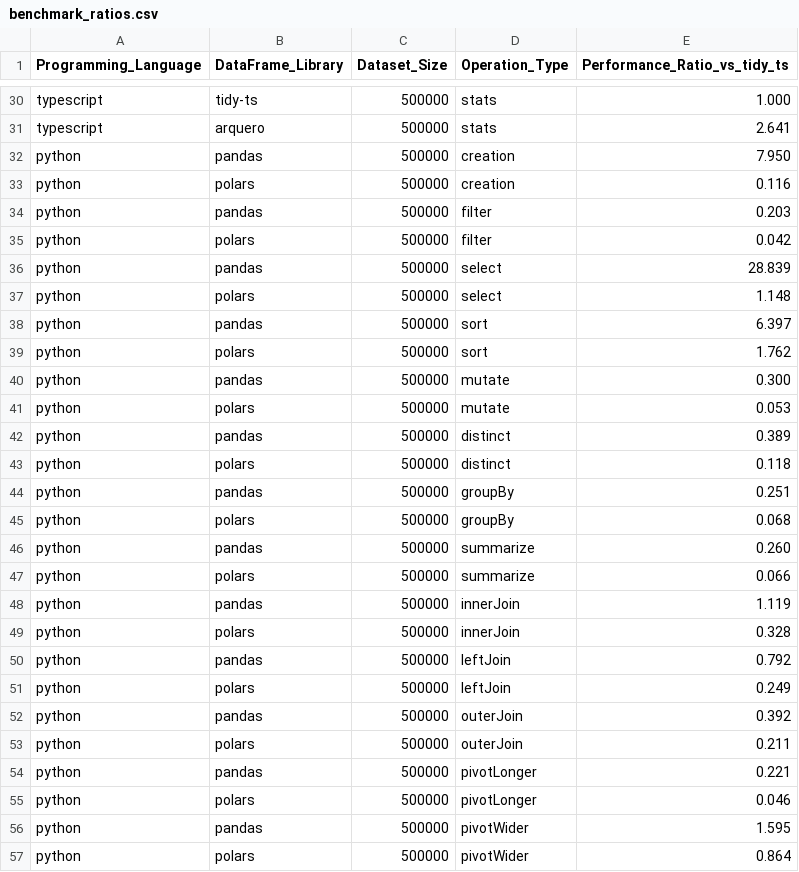
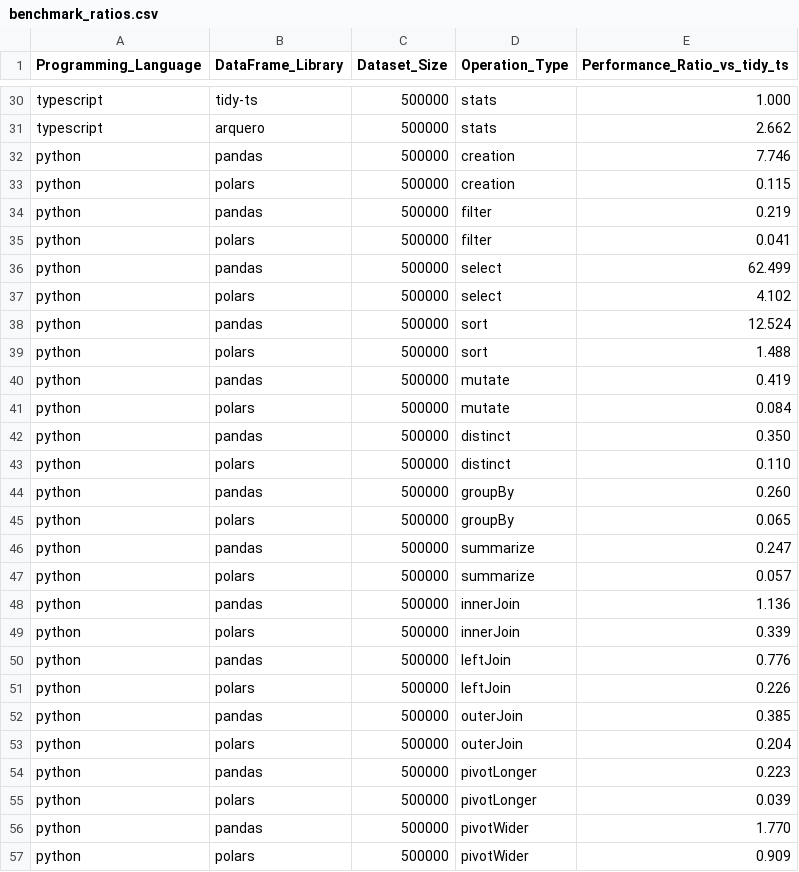
Before and after one commit to jtmenchaca/tidy-ts, a CSV file: packages/testing/benchmarks/results/benchmark_ratios.csv, drawn as a sheet; only a part is shown, gaps mark what is left out; the diff covers the shown part only; the diff names each change by its address in the sheet, - before the commit and + after, or states it on an @@ line.

```diff
--- a/packages/testing/benchmarks/results/benchmark_ratios.csv
+++ b/packages/testing/benchmarks/results/benchmark_ratios.csv
-E31 (Performance_Ratio_vs_tidy_ts): 2.641
+E31 (Performance_Ratio_vs_tidy_ts): 2.662
-E32 (Performance_Ratio_vs_tidy_ts): 7.950
+E32 (Performance_Ratio_vs_tidy_ts): 7.746
-E33 (Performance_Ratio_vs_tidy_ts): 0.116
+E33 (Performance_Ratio_vs_tidy_ts): 0.115
-E34 (Performance_Ratio_vs_tidy_ts): 0.203
+E34 (Performance_Ratio_vs_tidy_ts): 0.219
-E35 (Performance_Ratio_vs_tidy_ts): 0.042
+E35 (Performance_Ratio_vs_tidy_ts): 0.041
-E36 (Performance_Ratio_vs_tidy_ts): 28.839
+E36 (Performance_Ratio_vs_tidy_ts): 62.499
-E37 (Performance_Ratio_vs_tidy_ts): 1.148
+E37 (Performance_Ratio_vs_tidy_ts): 4.102
-E38 (Performance_Ratio_vs_tidy_ts): 6.397
+E38 (Performance_Ratio_vs_tidy_ts): 12.524
-E39 (Performance_Ratio_vs_tidy_ts): 1.762
+E39 (Performance_Ratio_vs_tidy_ts): 1.488
-E40 (Performance_Ratio_vs_tidy_ts): 0.300
+E40 (Performance_Ratio_vs_tidy_ts): 0.419
-E41 (Performance_Ratio_vs_tidy_ts): 0.053
+E41 (Performance_Ratio_vs_tidy_ts): 0.084
-E42 (Performance_Ratio_vs_tidy_ts): 0.389
+E42 (Performance_Ratio_vs_tidy_ts): 0.350
-E43 (Performance_Ratio_vs_tidy_ts): 0.118
+E43 (Performance_Ratio_vs_tidy_ts): 0.110
-E44 (Performance_Ratio_vs_tidy_ts): 0.251
+E44 (Performance_Ratio_vs_tidy_ts): 0.260
-E45 (Performance_Ratio_vs_tidy_ts): 0.068
+E45 (Performance_Ratio_vs_tidy_ts): 0.065
-E46 (Performance_Ratio_vs_tidy_ts): 0.260
+E46 (Performance_Ratio_vs_tidy_ts): 0.247
-E47 (Performance_Ratio_vs_tidy_ts): 0.066
+E47 (Performance_Ratio_vs_tidy_ts): 0.057
-E48 (Performance_Ratio_vs_tidy_ts): 1.119
+E48 (Performance_Ratio_vs_tidy_ts): 1.136
-E49 (Performance_Ratio_vs_tidy_ts): 0.328
+E49 (Performance_Ratio_vs_tidy_ts): 0.339
-E50 (Performance_Ratio_vs_tidy_ts): 0.792
+E50 (Performance_Ratio_vs_tidy_ts): 0.776
-E51 (Performance_Ratio_vs_tidy_ts): 0.249
+E51 (Performance_Ratio_vs_tidy_ts): 0.226
-E52 (Performance_Ratio_vs_tidy_ts): 0.392
+E52 (Performance_Ratio_vs_tidy_ts): 0.385
-E53 (Performance_Ratio_vs_tidy_ts): 0.211
+E53 (Performance_Ratio_vs_tidy_ts): 0.204
-E54 (Performance_Ratio_vs_tidy_ts): 0.221
+E54 (Performance_Ratio_vs_tidy_ts): 0.223
-E55 (Performance_Ratio_vs_tidy_ts): 0.046
+E55 (Performance_Ratio_vs_tidy_ts): 0.039
-E56 (Performance_Ratio_vs_tidy_ts): 1.595
+E56 (Performance_Ratio_vs_tidy_ts): 1.770
-E57 (Performance_Ratio_vs_tidy_ts): 0.864
+E57 (Performance_Ratio_vs_tidy_ts): 0.909
```
Also changed, not shown: 31 edited cells elsewhere in this file, packages/testing/benchmarks/results/analysis_detailed.csv, packages/testing/benchmarks/results/benchmark_times.csv, 15 other files.
